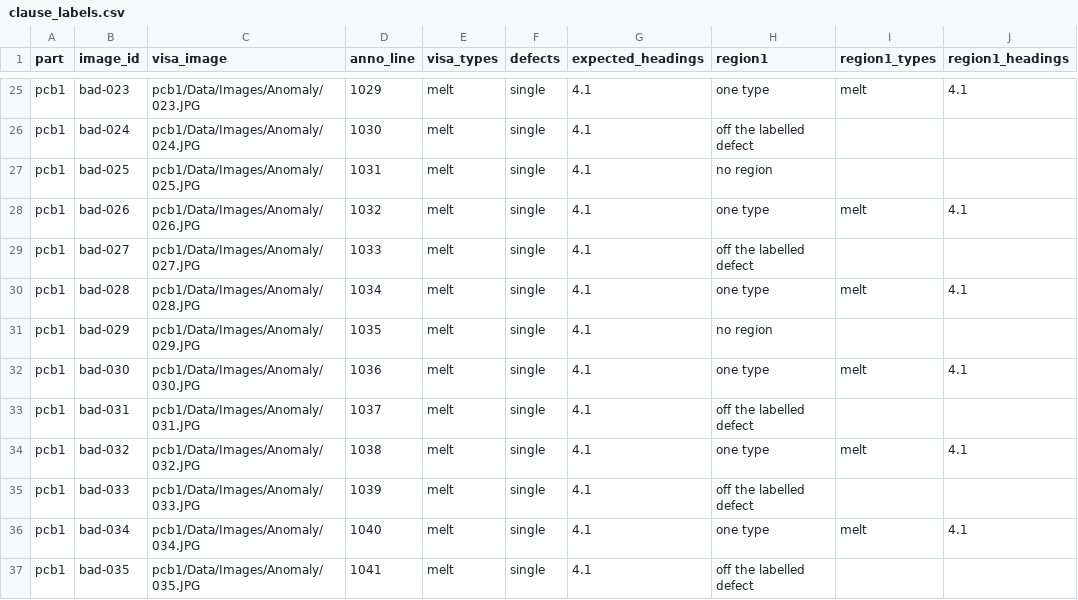
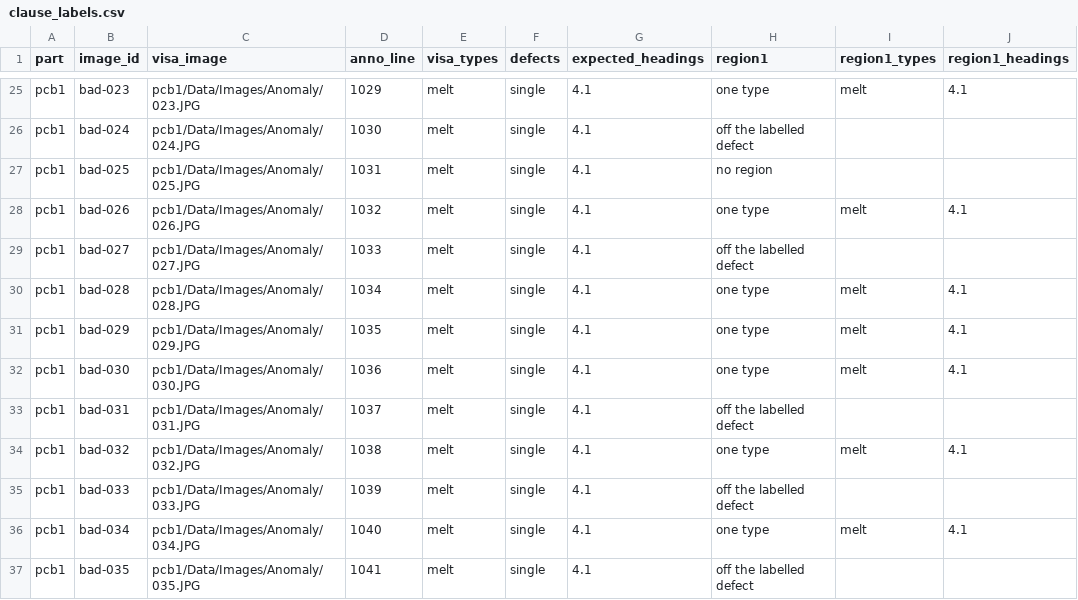
Before and after one commit to BrianIsaac/spec-to-inspector, a CSV file: eval/clause_labels.csv, drawn as a sheet; only a part is shown, gaps mark what is left out.

Commit message:
feat(eval): regenerate the region columns from the machine's checkpoints
One row of the 200 changes, pcb1 bad-029, from no region to one type, melt: over the whole split it
reads 1.9e-6 above its threshold. The labels themselves do not change. The digests, the command and
the table are under results/stage2/region-columns/.

```diff
--- a/eval/clause_labels.csv
+++ b/eval/clause_labels.csv
@@ -30,3 +30,3 @@ pcb1,bad-027,pcb1/Data/Images/Anomaly/027.JPG,1033,melt,single,4.1,off the label
 pcb1,bad-028,pcb1/Data/Images/Anomaly/028.JPG,1034,melt,single,4.1,one type,melt,4.1
-pcb1,bad-029,pcb1/Data/Images/Anomaly/029.JPG,1035,melt,single,4.1,no region,,
+pcb1,bad-029,pcb1/Data/Images/Anomaly/029.JPG,1035,melt,single,4.1,one type,melt,4.1
 pcb1,bad-030,pcb1/Data/Images/Anomaly/030.JPG,1036,melt,single,4.1,one type,melt,4.1
```
Also changed, not shown: 3 other files.
